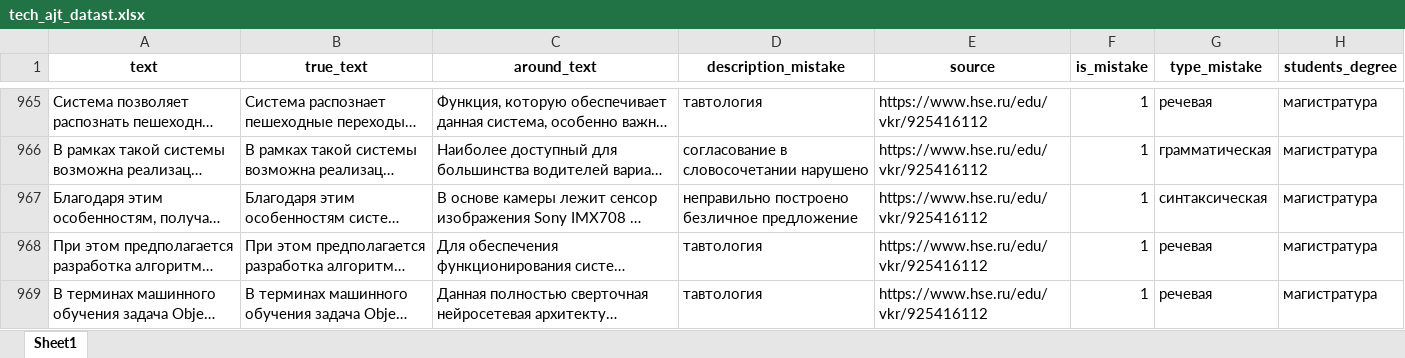
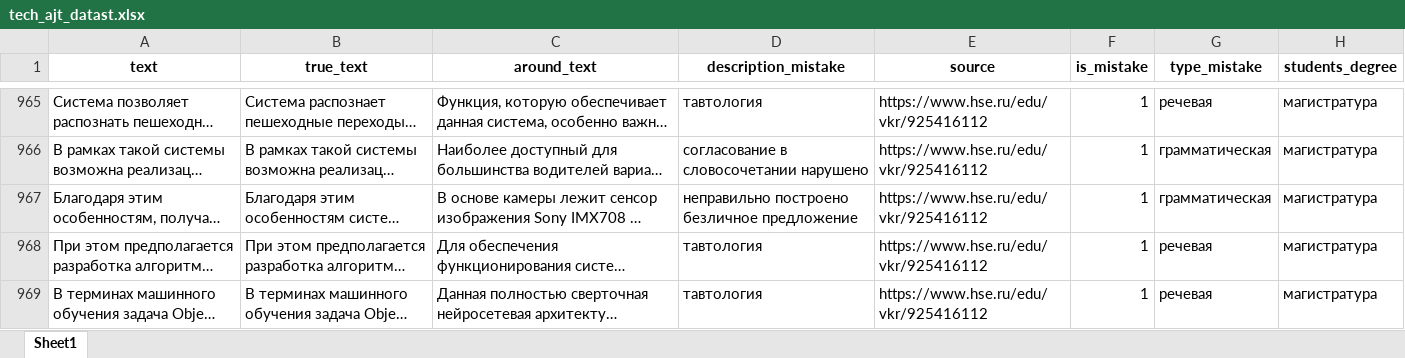
Before and after one commit to NikitaKlichko/TechAJT, an Excel workbook: data/tech_ajt_datast.xlsx, sheet Sheet1, drawn as a sheet; only a part is shown, gaps mark what is left out; long unchanged cells end in …; values as stored, in another font and other column widths than the file's, no borders; the diff covers the shown part only; the diff names each change by its address in the sheet, - before the commit and + after, or states it on an @@ line.

```diff
--- a/data/tech_ajt_datast.xlsx (sheet Sheet1)
+++ b/data/tech_ajt_datast.xlsx (sheet Sheet1)
-G967 (type_mistake): синтаксическая
+G967 (type_mistake): грамматическая
```
Also changed, not shown: 7 edited cells elsewhere in this sheet, 1 other file.
